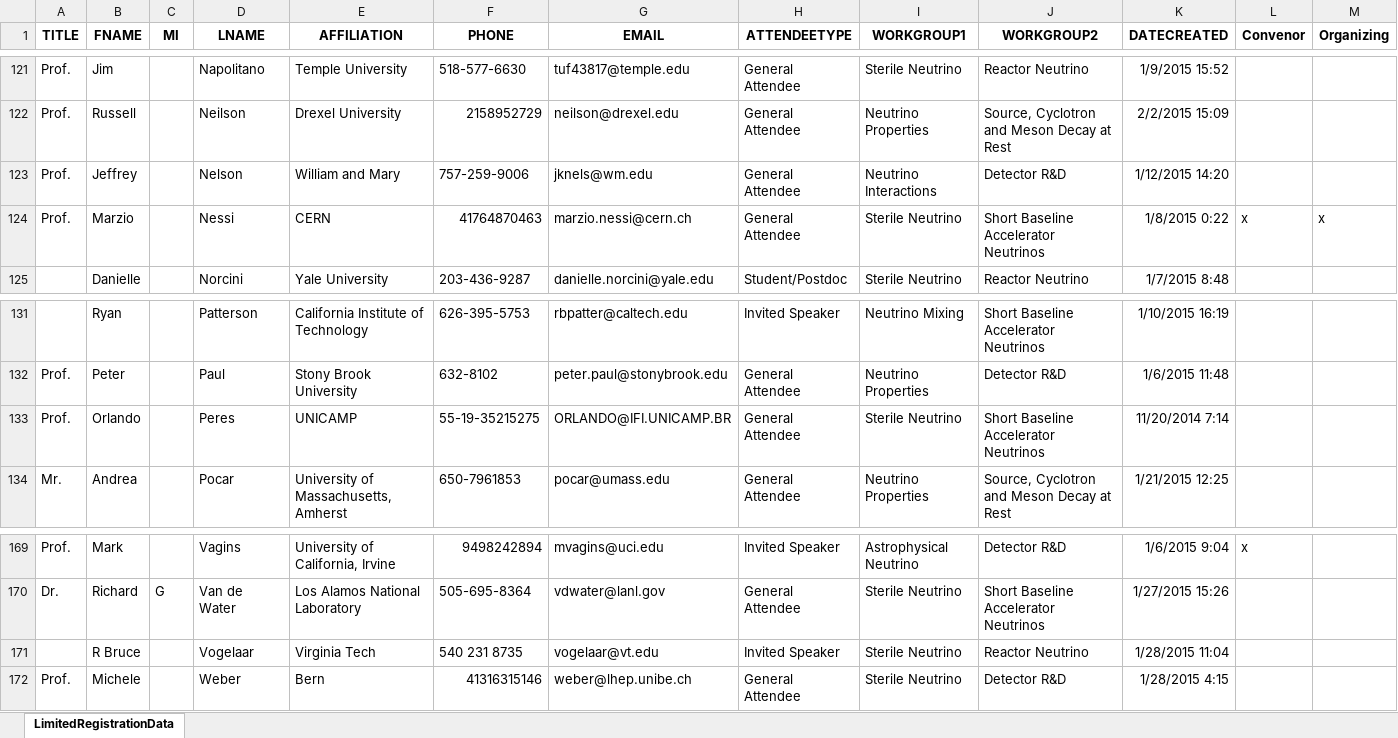
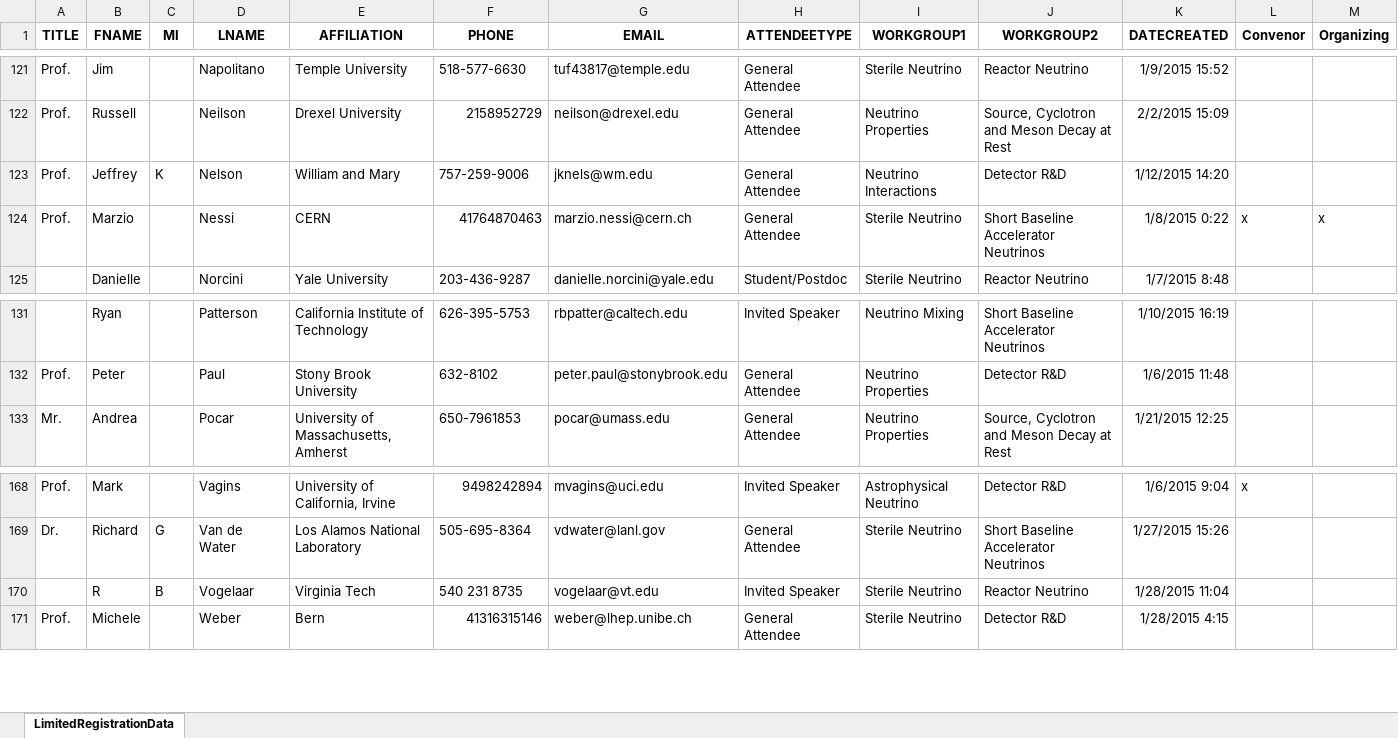
Before and after one commit to IntNeuPro/winp-report, an Excel workbook: other/reginfo.xlsx, sheet LimitedRegistrationData, drawn as a sheet; only a part is shown, gaps mark what is left out; values as stored, in another font and other column widths than the file's, no borders; removed rows and columns are numbered as before the commit, all else as after; the diff names each change by its address in the sheet, - before the commit and + after, or states it on an @@ line.

```diff
--- a/other/reginfo.xlsx (sheet LimitedRegistrationData)
+++ b/other/reginfo.xlsx (sheet LimitedRegistrationData)
-C123 (MI): (empty)
+C123 (MI): K
-row 133: Prof. | Orlando |  | Peres | UNICAMP | 55-19-35215275 | ORLANDO@IFI.UNICAMP.BR | General Attendee | Sterile Neutrino | Short Baseline Accelerator Neutrinos | 11/20/2014 7:14
-B170 (FNAME): R Bruce
+B170 (FNAME): R
-C170 (MI): (empty)
+C170 (MI): B
```
Also changed, not shown: 2 other files.
